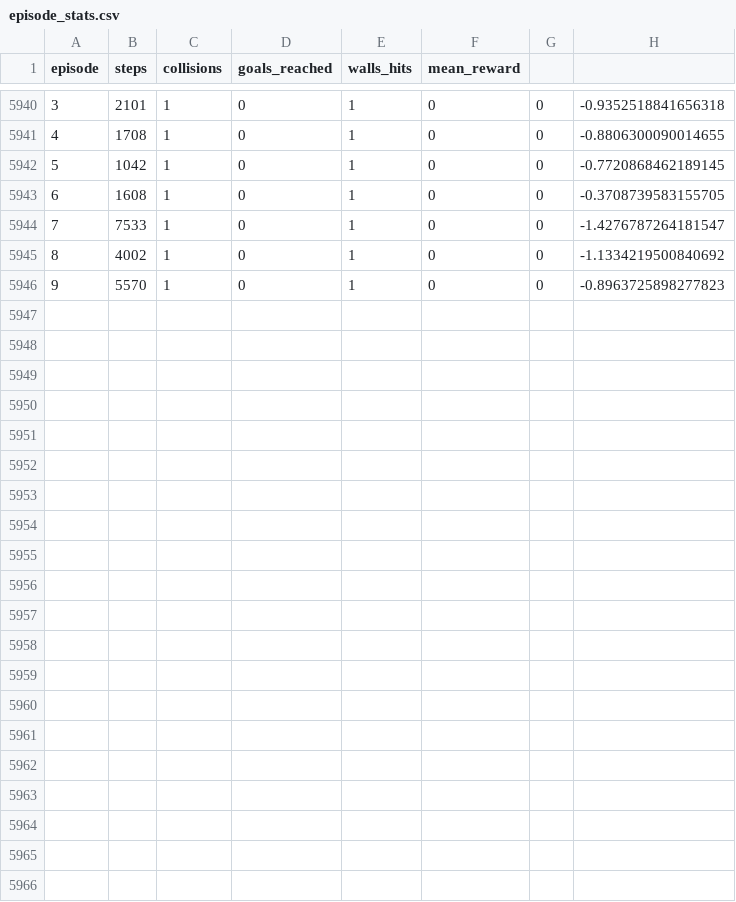
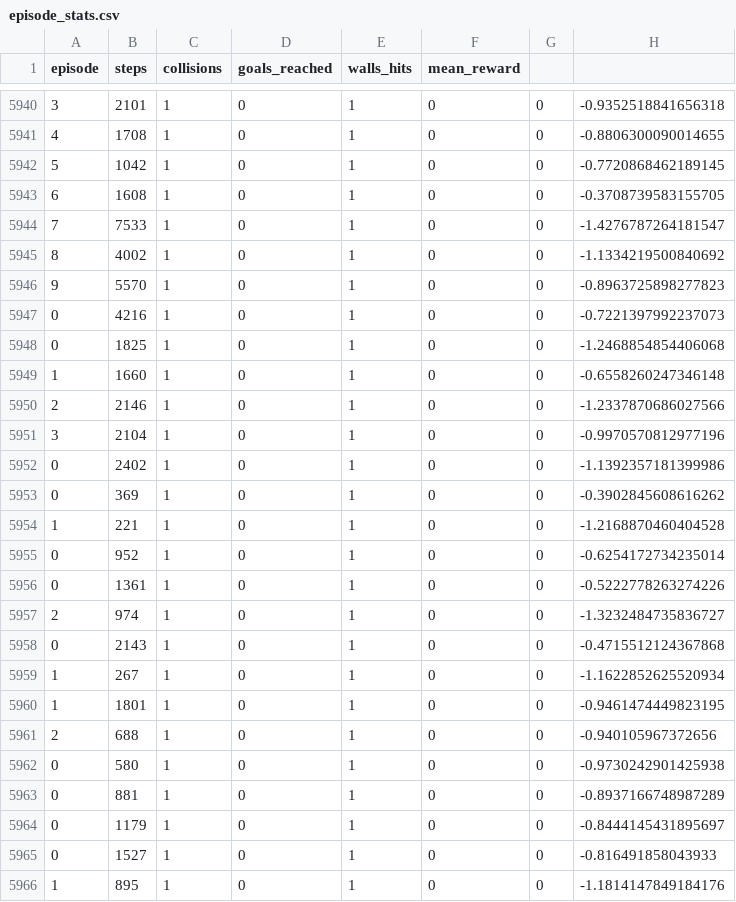
Before and after one commit to psaid2004/3D-Drone-Swarm-Simulator, a CSV file: episode_stats.csv, drawn as a sheet; only a part is shown, gaps mark what is left out.

Commit message:
Fixed logging and tensorboard, priting stats after episode conccludes, priting reward

```diff
--- a/episode_stats.csv
+++ b/episode_stats.csv
@@ -5946 +5946,21 @@ episode,steps,collisions,goals_reached,walls_hits,mean_reward
 9,5570,1,0,1,0,0,-0.8963725898277823
+0,4216,1,0,1,0,0,-0.7221397992237073
+0,1825,1,0,1,0,0,-1.2468854854406068
+1,1660,1,0,1,0,0,-0.6558260247346148
+2,2146,1,0,1,0,0,-1.2337870686027566
+3,2104,1,0,1,0,0,-0.9970570812977196
+0,2402,1,0,1,0,0,-1.1392357181399986
+0,369,1,0,1,0,0,-0.3902845608616262
+1,221,1,0,1,0,0,-1.2168870460404528
+0,952,1,0,1,0,0,-0.6254172734235014
+0,1361,1,0,1,0,0,-0.5222778263274226
+2,974,1,0,1,0,0,-1.3232484735836727
+0,2143,1,0,1,0,0,-0.4715512124367868
+1,267,1,0,1,0,0,-1.1622852625520934
+1,1801,1,0,1,0,0,-0.9461474449823195
+2,688,1,0,1,0,0,-0.940105967372656
+0,580,1,0,1,0,0,-0.9730242901425938
+0,881,1,0,1,0,0,-0.8937166748987289
+0,1179,1,0,1,0,0,-0.8444145431895697
+0,1527,1,0,1,0,0,-0.816491858043933
+1,895,1,0,1,0,0,-1.1814147849184176
```
Also changed, not shown: 2 other files.
